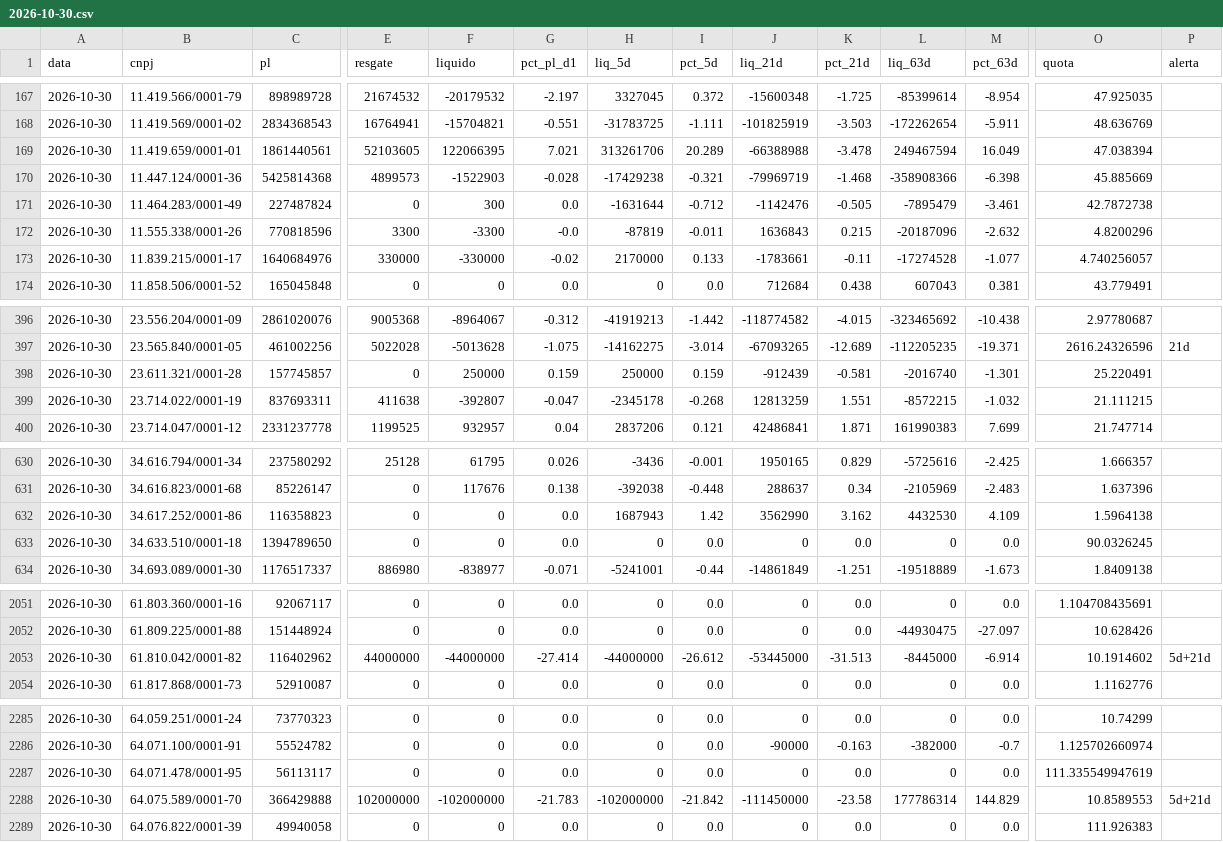
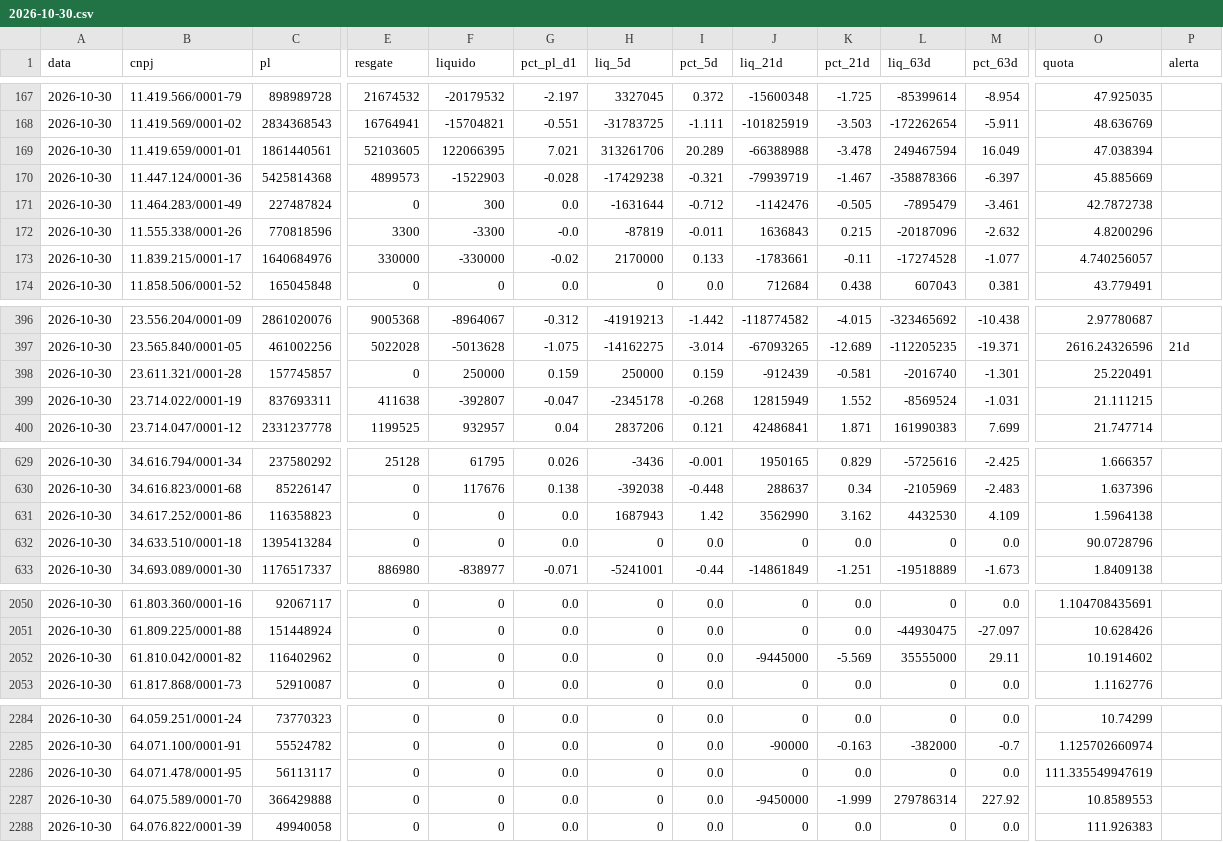
Before and after one commit to rodoso-mcamargo/originacao, a CSV file: dados/fluxo_fundos/2026-10-30.csv, drawn as a sheet; only a part is shown, gaps mark what is left out; addresses are those after the commit; the diff covers the shown part only; the diff names each change by its address in the sheet, - before the commit and + after, or states it on an @@ line.

```diff
--- a/dados/fluxo_fundos/2026-10-30.csv
+++ b/dados/fluxo_fundos/2026-10-30.csv
-J170 (liq_21d): -79969719
+J170 (liq_21d): -79939719
-K170 (pct_21d): -1.468
+K170 (pct_21d): -1.467
-L170 (liq_63d): -358908366
+L170 (liq_63d): -358878366
-M170 (pct_63d): -6.398
+M170 (pct_63d): -6.397
-J399 (liq_21d): 12813259
+J399 (liq_21d): 12815949
-K399 (pct_21d): 1.551
+K399 (pct_21d): 1.552
-L399 (liq_63d): -8572215
+L399 (liq_63d): -8569524
-M399 (pct_63d): -1.032
+M399 (pct_63d): -1.031
-C632 (pl): 1394789650
+C632 (pl): 1395413284
-O632 (quota): 90.0326245
+O632 (quota): 90.0728796
-E2052 (resgate): 44000000
+E2052 (resgate): 0
-F2052 (liquido): -44000000
+F2052 (liquido): 0
-G2052 (pct_pl_d1): -27.414
+G2052 (pct_pl_d1): 0.0
-H2052 (liq_5d): -44000000
+H2052 (liq_5d): 0
-I2052 (pct_5d): -26.612
+I2052 (pct_5d): 0.0
-J2052 (liq_21d): -53445000
+J2052 (liq_21d): -9445000
-K2052 (pct_21d): -31.513
+K2052 (pct_21d): -5.569
-L2052 (liq_63d): -8445000
+L2052 (liq_63d): 35555000
-M2052 (pct_63d): -6.914
+M2052 (pct_63d): 29.11
-P2052 (alerta): 5d+21d
+P2052 (alerta): (empty)
-E2287 (resgate): 102000000
+E2287 (resgate): 0
-F2287 (liquido): -102000000
+F2287 (liquido): 0
-G2287 (pct_pl_d1): -21.783
+G2287 (pct_pl_d1): 0.0
-H2287 (liq_5d): -102000000
+H2287 (liq_5d): 0
-I2287 (pct_5d): -21.842
+I2287 (pct_5d): 0.0
-J2287 (liq_21d): -111450000
+J2287 (liq_21d): -9450000
-K2287 (pct_21d): -23.58
+K2287 (pct_21d): -1.999
-L2287 (liq_63d): 177786314
+L2287 (liq_63d): 279786314
-M2287 (pct_63d): 144.829
+M2287 (pct_63d): 227.92
-P2287 (alerta): 5d+21d
+P2287 (alerta): (empty)
```
Also changed, not shown: 1 added row, 3 removed rows and 17 edited cells elsewhere in this file, dados/fluxo_fundos/2026-10-02.csv, dados/fluxo_fundos/2026-10-05.csv, 27 other files.
